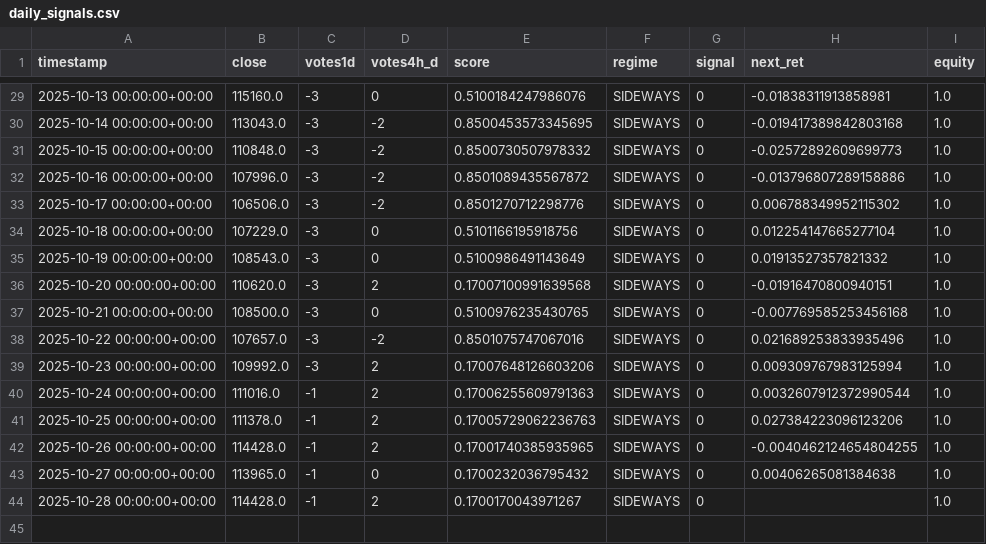
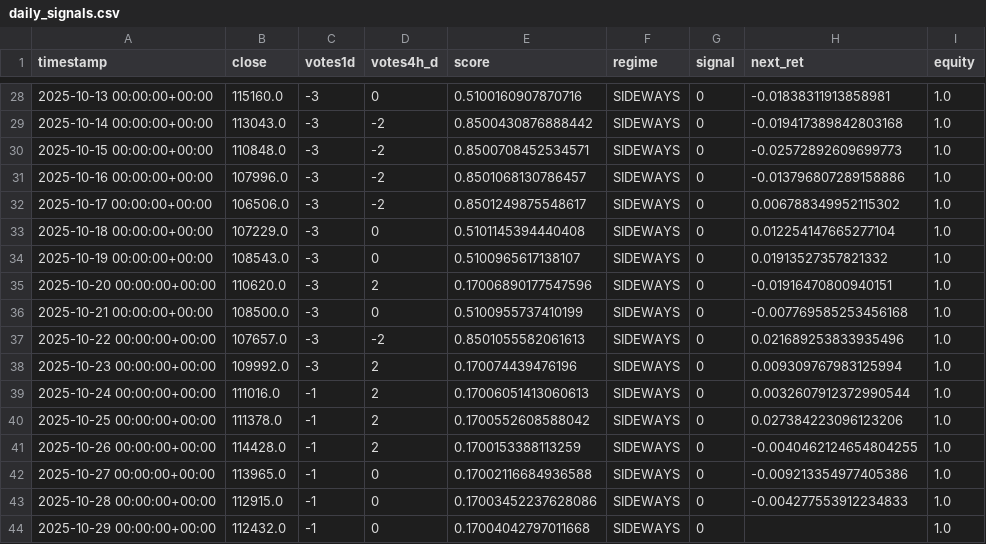
Before and after one commit to davidvelo/btc_signal.json, a CSV file: reports/daily_signals.csv, drawn as a sheet; only a part is shown, gaps mark what is left out; the diff covers the shown part only.

```diff
--- a/reports/daily_signals.csv
+++ b/reports/daily_signals.csv
@@ -29,16 +28,17 @@ timestamp,close,votes1d,votes4h_d,score,regime,signal,next_ret,equity
-2025-10-13 00:00:00+00:00,115160.0,-3,0,0.5100184247986076,SIDEWAYS,0,-0.01838311913858981,1.0
-2025-10-14 00:00:00+00:00,113043.0,-3,-2,0.8500453573345695,SIDEWAYS,0,-0.019417389842803168,1.0
-2025-10-15 00:00:00+00:00,110848.0,-3,-2,0.8500730507978332,SIDEWAYS,0,-0.02572892609699773,1.0
-2025-10-16 00:00:00+00:00,107996.0,-3,-2,0.8501089435567872,SIDEWAYS,0,-0.013796807289158886,1.0
-2025-10-17 00:00:00+00:00,106506.0,-3,-2,0.8501270712298776,SIDEWAYS,0,0.006788349952115302,1.0
-2025-10-18 00:00:00+00:00,107229.0,-3,0,0.5101166195918756,SIDEWAYS,0,0.012254147665277104,1.0
-2025-10-19 00:00:00+00:00,108543.0,-3,0,0.5100986491143649,SIDEWAYS,0,0.01913527357821332,1.0
-2025-10-20 00:00:00+00:00,110620.0,-3,2,0.17007100991639568,SIDEWAYS,0,-0.01916470800940151,1.0
-2025-10-21 00:00:00+00:00,108500.0,-3,0,0.5100976235430765,SIDEWAYS,0,-0.007769585253456168,1.0
-2025-10-22 00:00:00+00:00,107657.0,-3,-2,0.8501075747067016,SIDEWAYS,0,0.021689253833935496,1.0
-2025-10-23 00:00:00+00:00,109992.0,-3,2,0.17007648126603206,SIDEWAYS,0,0.009309767983125994,1.0
-2025-10-24 00:00:00+00:00,111016.0,-1,2,0.17006255609791363,SIDEWAYS,0,0.0032607912372990544,1.0
-2025-10-25 00:00:00+00:00,111378.0,-1,2,0.17005729062236763,SIDEWAYS,0,0.027384223096123206,1.0
-2025-10-26 00:00:00+00:00,114428.0,-1,2,0.17001740385935965,SIDEWAYS,0,-0.0040462124654804255,1.0
-2025-10-27 00:00:00+00:00,113965.0,-1,0,0.1700232036795432,SIDEWAYS,0,0.00406265081384638,1.0
-2025-10-28 00:00:00+00:00,114428.0,-1,2,0.1700170043971267,SIDEWAYS,0,,1.0
+2025-10-13 00:00:00+00:00,115160.0,-3,0,0.5100160907870716,SIDEWAYS,0,-0.01838311913858981,1.0
+2025-10-14 00:00:00+00:00,113043.0,-3,-2,0.8500430876888442,SIDEWAYS,0,-0.019417389842803168,1.0
+2025-10-15 00:00:00+00:00,110848.0,-3,-2,0.8500708452534571,SIDEWAYS,0,-0.02572892609699773,1.0
+2025-10-16 00:00:00+00:00,107996.0,-3,-2,0.8501068130786457,SIDEWAYS,0,-0.013796807289158886,1.0
+2025-10-17 00:00:00+00:00,106506.0,-3,-2,0.8501249875548617,SIDEWAYS,0,0.006788349952115302,1.0
+2025-10-18 00:00:00+00:00,107229.0,-3,0,0.5101145394440408,SIDEWAYS,0,0.012254147665277104,1.0
+2025-10-19 00:00:00+00:00,108543.0,-3,0,0.5100965617138107,SIDEWAYS,0,0.01913527357821332,1.0
+2025-10-20 00:00:00+00:00,110620.0,-3,2,0.17006890177547596,SIDEWAYS,0,-0.01916470800940151,1.0
+2025-10-21 00:00:00+00:00,108500.0,-3,0,0.5100955737410199,SIDEWAYS,0,-0.007769585253456168,1.0
+2025-10-22 00:00:00+00:00,107657.0,-3,-2,0.8501055582061613,SIDEWAYS,0,0.021689253833935496,1.0
+2025-10-23 00:00:00+00:00,109992.0,-3,2,0.170074439476196,SIDEWAYS,0,0.009309767983125994,1.0
+2025-10-24 00:00:00+00:00,111016.0,-1,2,0.17006051413060613,SIDEWAYS,0,0.0032607912372990544,1.0
+2025-10-25 00:00:00+00:00,111378.0,-1,2,0.1700552608588042,SIDEWAYS,0,0.027384223096123206,1.0
+2025-10-26 00:00:00+00:00,114428.0,-1,2,0.1700153388113259,SIDEWAYS,0,-0.0040462124654804255,1.0
+2025-10-27 00:00:00+00:00,113965.0,-1,0,0.17002116684936588,SIDEWAYS,0,-0.009213354977405386,1.0
+2025-10-28 00:00:00+00:00,112915.0,-1,0,0.17003452237628086,SIDEWAYS,0,-0.004277553912234833,1.0
+2025-10-29 00:00:00+00:00,112432.0,-1,0,0.17004042797011668,SIDEWAYS,0,,1.0
```
Also changed, not shown: 1 removed row and 28 edited cells elsewhere in this file, 1 other file.
